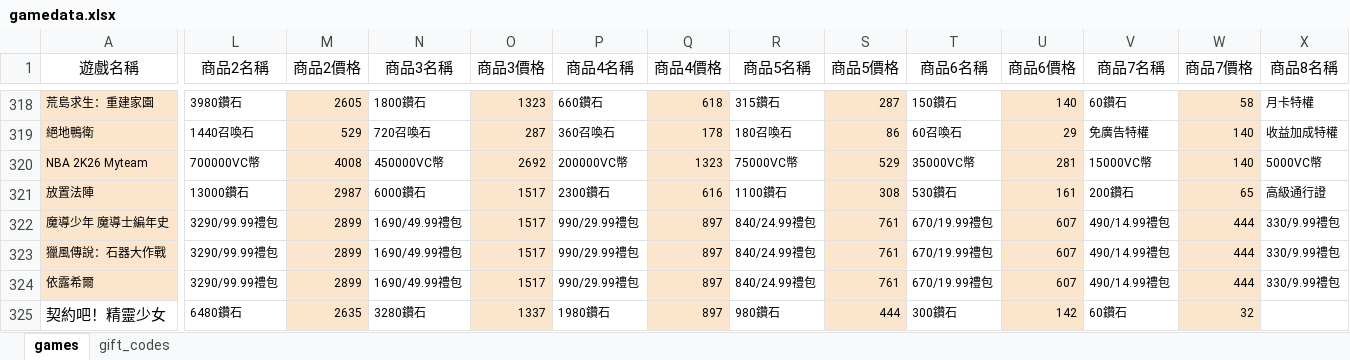
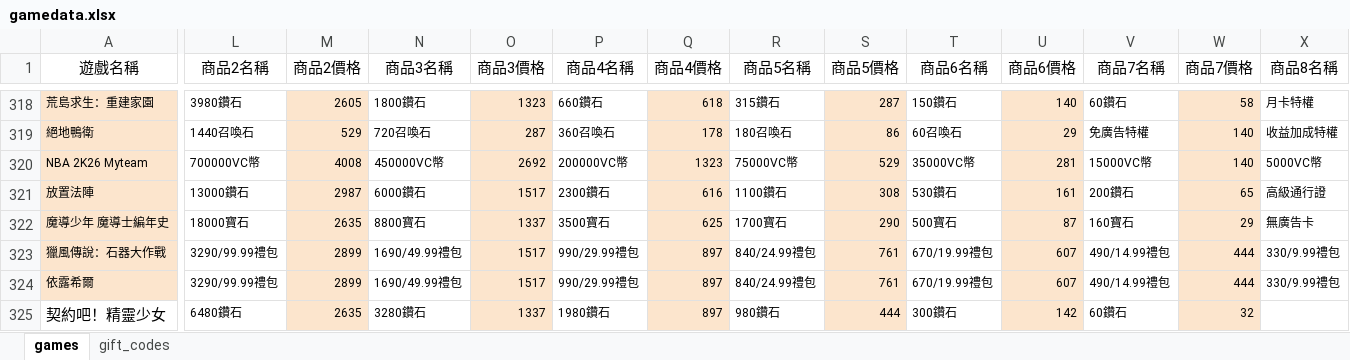
Before and after one commit to diva3322/SSBuy-web, an Excel workbook: detail_giftcode/data/gamedata.xlsx, sheet games, drawn as a sheet; only a part is shown, gaps mark what is left out; values as stored, in another font and other column widths than the file's, no borders; the diff covers the shown part only; the diff names each change by its address in the sheet, - before the commit and + after, or states it on an @@ line.

```diff
--- a/detail_giftcode/data/gamedata.xlsx (sheet games)
+++ b/detail_giftcode/data/gamedata.xlsx (sheet games)
-L322 (商品2名稱): 3290/99.99禮包
+L322 (商品2名稱): 18000寶石
-M322 (商品2價格): 2899
+M322 (商品2價格): 2635
-N322 (商品3名稱): 1690/49.99禮包
+N322 (商品3名稱): 8800寶石
-O322 (商品3價格): 1517
+O322 (商品3價格): 1337
-P322 (商品4名稱): 990/29.99禮包
+P322 (商品4名稱): 3500寶石
-Q322 (商品4價格): 897
+Q322 (商品4價格): 625
-R322 (商品5名稱): 840/24.99禮包
+R322 (商品5名稱): 1700寶石
-S322 (商品5價格): 761
+S322 (商品5價格): 290
-T322 (商品6名稱): 670/19.99禮包
+T322 (商品6名稱): 500寶石
-U322 (商品6價格): 607
+U322 (商品6價格): 87
-V322 (商品7名稱): 490/14.99禮包
+V322 (商品7名稱): 160寶石
-W322 (商品7價格): 444
+W322 (商品7價格): 29
-X322 (商品8名稱): 330/9.99禮包
+X322 (商品8名稱): 無廣告卡
```
Also changed, not shown: 5 edited cells elsewhere in this sheet, 2 other files.
